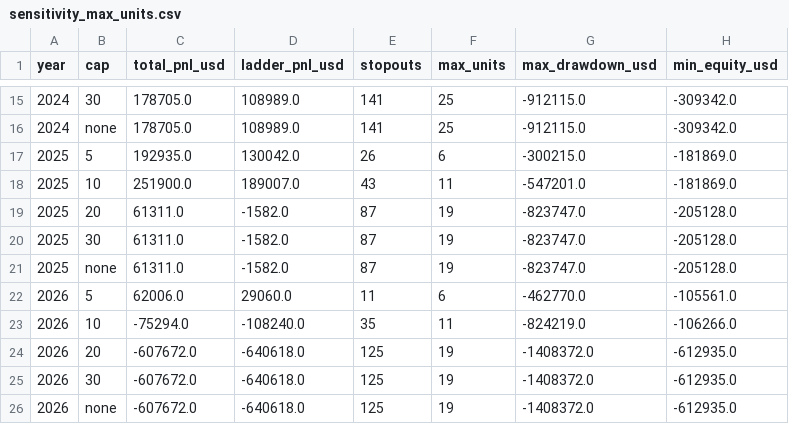
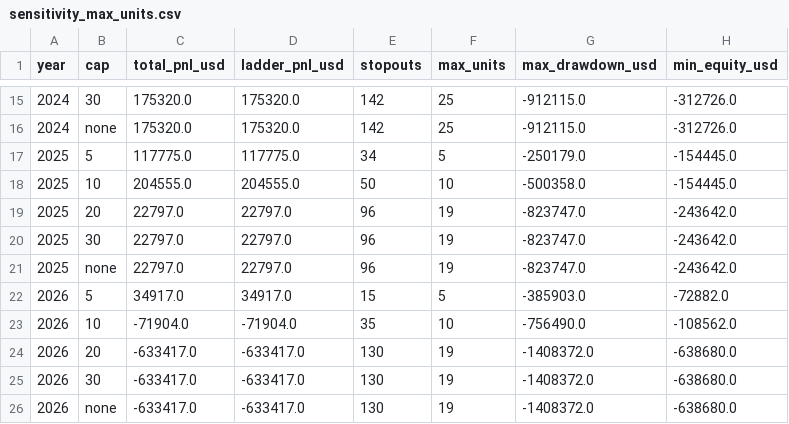
Before and after one commit to marcinzieba4-bot/NQPyramidingUP, a CSV file: results/sensitivity_max_units.csv, drawn as a sheet; only a part is shown, gaps mark what is left out; the diff covers the shown part only.

```diff
--- a/results/sensitivity_max_units.csv
+++ b/results/sensitivity_max_units.csv
@@ -15,12 +15,12 @@ year,cap,total_pnl_usd,ladder_pnl_usd,stopouts,max_units,max_drawdown_usd,min_eq
-2024,30,178705.0,108989.0,141,25,-912115.0,-309342.0
-2024,none,178705.0,108989.0,141,25,-912115.0,-309342.0
-2025,5,192935.0,130042.0,26,6,-300215.0,-181869.0
-2025,10,251900.0,189007.0,43,11,-547201.0,-181869.0
-2025,20,61311.0,-1582.0,87,19,-823747.0,-205128.0
-2025,30,61311.0,-1582.0,87,19,-823747.0,-205128.0
-2025,none,61311.0,-1582.0,87,19,-823747.0,-205128.0
-2026,5,62006.0,29060.0,11,6,-462770.0,-105561.0
-2026,10,-75294.0,-108240.0,35,11,-824219.0,-106266.0
-2026,20,-607672.0,-640618.0,125,19,-1408372.0,-612935.0
-2026,30,-607672.0,-640618.0,125,19,-1408372.0,-612935.0
-2026,none,-607672.0,-640618.0,125,19,-1408372.0,-612935.0
+2024,30,175320.0,175320.0,142,25,-912115.0,-312726.0
+2024,none,175320.0,175320.0,142,25,-912115.0,-312726.0
+2025,5,117775.0,117775.0,34,5,-250179.0,-154445.0
+2025,10,204555.0,204555.0,50,10,-500358.0,-154445.0
+2025,20,22797.0,22797.0,96,19,-823747.0,-243642.0
+2025,30,22797.0,22797.0,96,19,-823747.0,-243642.0
+2025,none,22797.0,22797.0,96,19,-823747.0,-243642.0
+2026,5,34917.0,34917.0,15,5,-385903.0,-72882.0
+2026,10,-71904.0,-71904.0,35,10,-756490.0,-108562.0
+2026,20,-633417.0,-633417.0,130,19,-1408372.0,-638680.0
+2026,30,-633417.0,-633417.0,130,19,-1408372.0,-638680.0
+2026,none,-633417.0,-633417.0,130,19,-1408372.0,-638680.0
```
Also changed, not shown: 4 added rows, 4 removed rows and 44 edited cells elsewhere in this file, results/history_estimate_1986_2026.csv, results/history_estimate_stats.csv, 14 other files.
